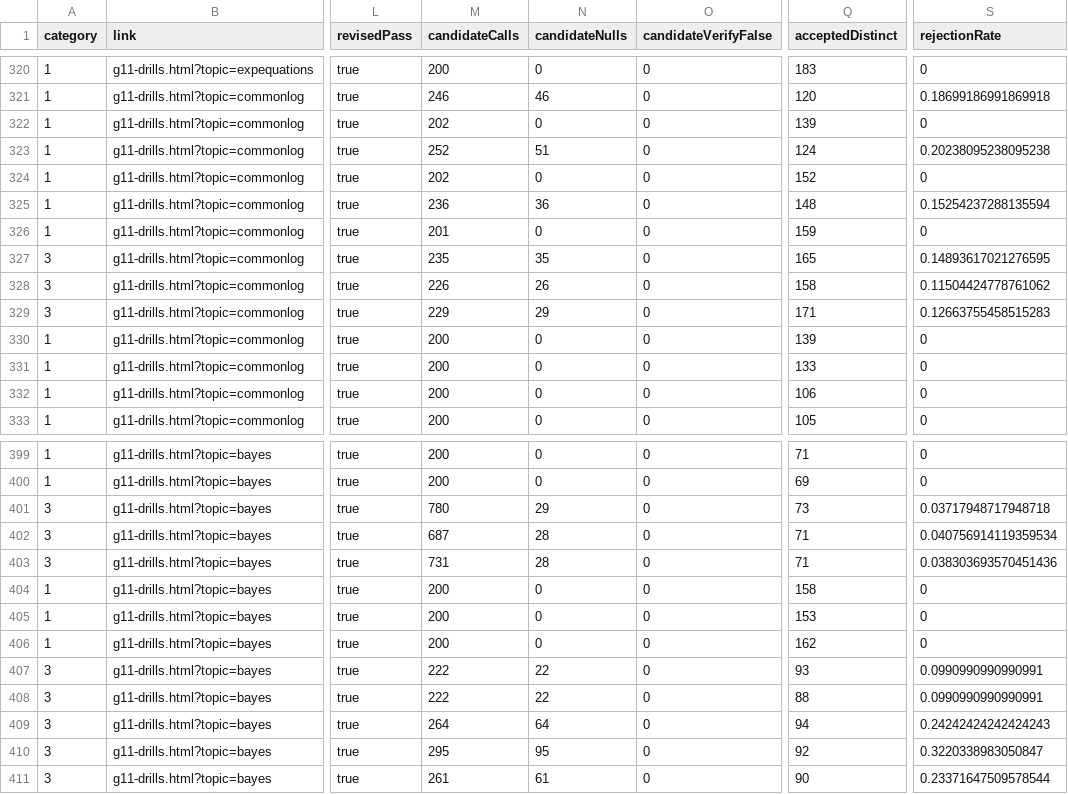
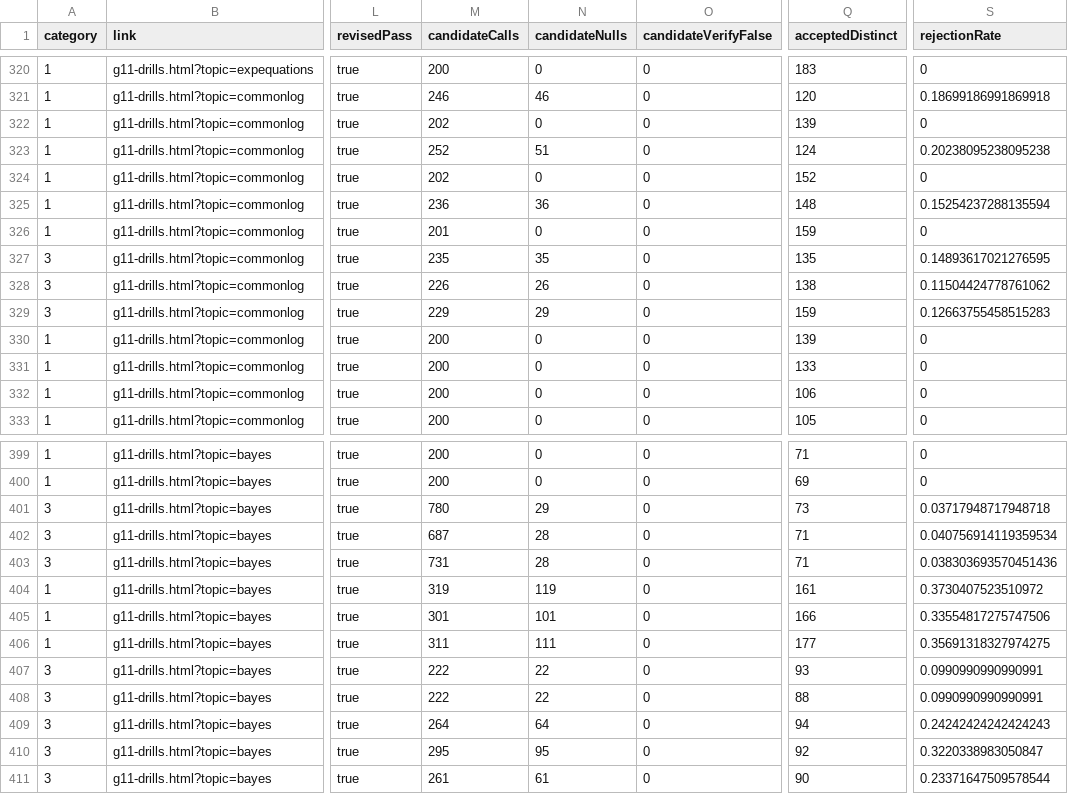
Before and after one commit to YenYu-bot/bhcs-web, a CSV file: docs/p2-math-validation/classification-431.csv, drawn as a sheet; only a part is shown, gaps mark what is left out; the diff names each change by its address in the sheet, - before the commit and + after, or states it on an @@ line.

Commit message:
Constrain P4-B Bayes parameters and normalize math notation

```diff
--- a/docs/p2-math-validation/classification-431.csv
+++ b/docs/p2-math-validation/classification-431.csv
-Q327 (acceptedDistinct): 165
+Q327 (acceptedDistinct): 135
-Q328 (acceptedDistinct): 158
+Q328 (acceptedDistinct): 138
-Q329 (acceptedDistinct): 171
+Q329 (acceptedDistinct): 159
-M404 (candidateCalls): 200
+M404 (candidateCalls): 319
-N404 (candidateNulls): 0
+N404 (candidateNulls): 119
-Q404 (acceptedDistinct): 158
+Q404 (acceptedDistinct): 161
-S404 (rejectionRate): 0
+S404 (rejectionRate): 0.3730407523510972
-M405 (candidateCalls): 200
+M405 (candidateCalls): 301
-N405 (candidateNulls): 0
+N405 (candidateNulls): 101
-Q405 (acceptedDistinct): 153
+Q405 (acceptedDistinct): 166
-S405 (rejectionRate): 0
+S405 (rejectionRate): 0.33554817275747506
-M406 (candidateCalls): 200
+M406 (candidateCalls): 311
-N406 (candidateNulls): 0
+N406 (candidateNulls): 111
-Q406 (acceptedDistinct): 162
+Q406 (acceptedDistinct): 177
-S406 (rejectionRate): 0
+S406 (rejectionRate): 0.35691318327974275
```
Also changed, not shown: 9 other files.
